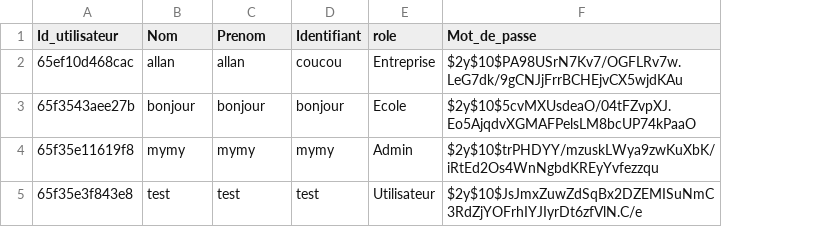
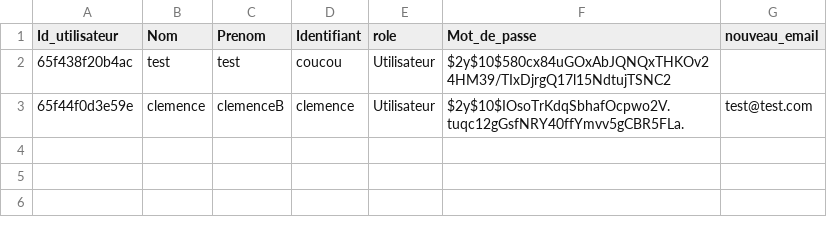
Before and after one commit to MSAcom/Quizzeo, a CSV file: accueil/utilisateurs.csv, drawn as a sheet; removed rows and columns are numbered as before the commit, all else as after; the diff names each change by its address in the sheet, - before the commit and + after, or states it on an @@ line.

```diff
--- a/accueil/utilisateurs.csv
+++ b/accueil/utilisateurs.csv
+column G (nouveau_email), empty
-row 2: 65ef10d468cac | allan | allan | coucou | Entreprise | $2y$10$PA98USrN7Kv7/OGFLRv7w.LeG7dk/9gCNJjFrrBCHEjvCX5wjdKAu
-row 3: 65f3543aee27b | bonjour | bonjour | bonjour | Ecole | $2y$10$5cvMXUsdeaO/04tFZvpXJ.Eo5AjqdvXGMAFPelsLM8bcUP74kPaaO
-row 4: 65f35e11619f8 | mymy | mymy | mymy | Admin | $2y$10$trPHDYY/mzuskLWya9zwKuXbK/iRtEd2Os4WnNgbdKREyYvfezzqu
-A2 (Id_utilisateur): 65f35e3f843e8
+A2 (Id_utilisateur): 65f438f20b4ac
-D2 (Identifiant): test
+D2 (Identifiant): coucou
-F2 (Mot_de_passe): $2y$10$JsJmxZuwZdSqBx2DZEMISuNmC3RdZjYOFrhIYJIyrDt6zfVlN.C/e
+F2 (Mot_de_passe): $2y$10$580cx84uGOxAbJQNQxTHKOv24HM39/TIxDjrgQ17l15NdtujTSNC2
+row 3: 65f44f0d3e59e | clemence | clemenceB | clemence | Utilisateur | $2y$10$IOsoTrKdqSbhafOcpwo2V.tuqc12gGsfNRY40ffYmvv5gCBR5FLa. | test@test.com
```
Also changed, not shown: 8 other files.
